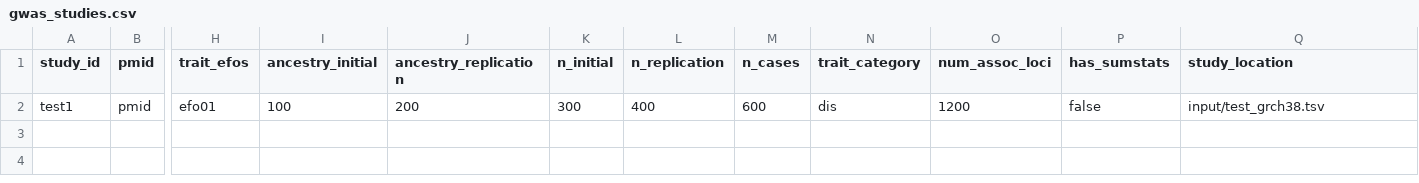
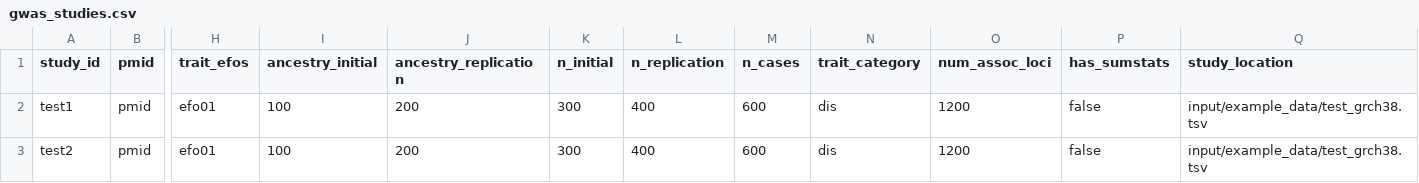
Before and after one commit to thehyve/genetics-v2d-data, a CSV file: add_study/input/gwas_studies.csv, drawn as a sheet; only a part is shown, gaps mark what is left out; rows hold the shown columns only; the diff names each change by its address in the sheet, - before the commit and + after, or states it on an @@ line.

Commit message:
Update config and example gwas study file

```diff
--- a/add_study/input/gwas_studies.csv
+++ b/add_study/input/gwas_studies.csv
-Q2 (study_location): input/test_grch38.tsv
+Q2 (study_location): input/example_data/test_grch38.tsv
+row 3: test2 | pmid | efo01 | 100 | 200 | 300 | 400 | 600 | dis | 1200 | false | input/example_data/test_grch38.tsv
```
Also changed, not shown: 1 other file.
